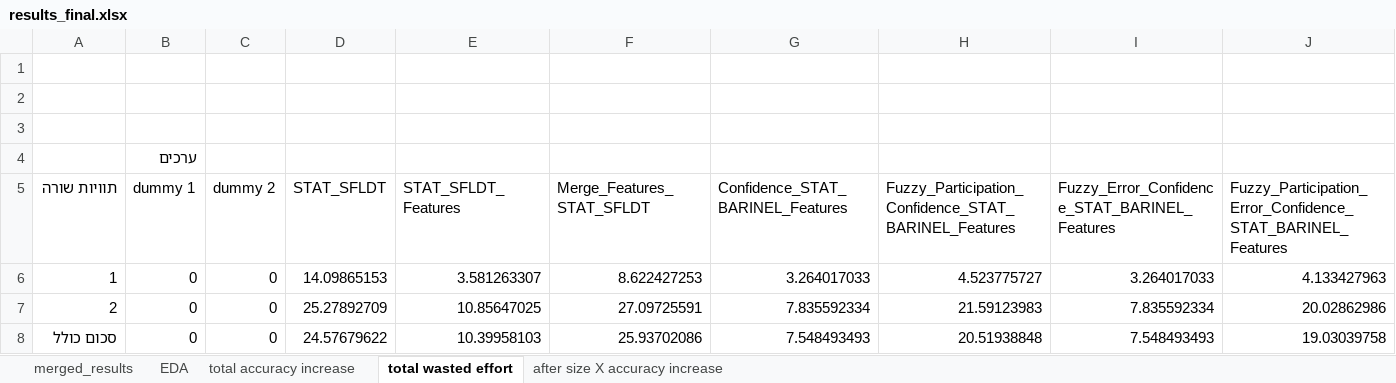
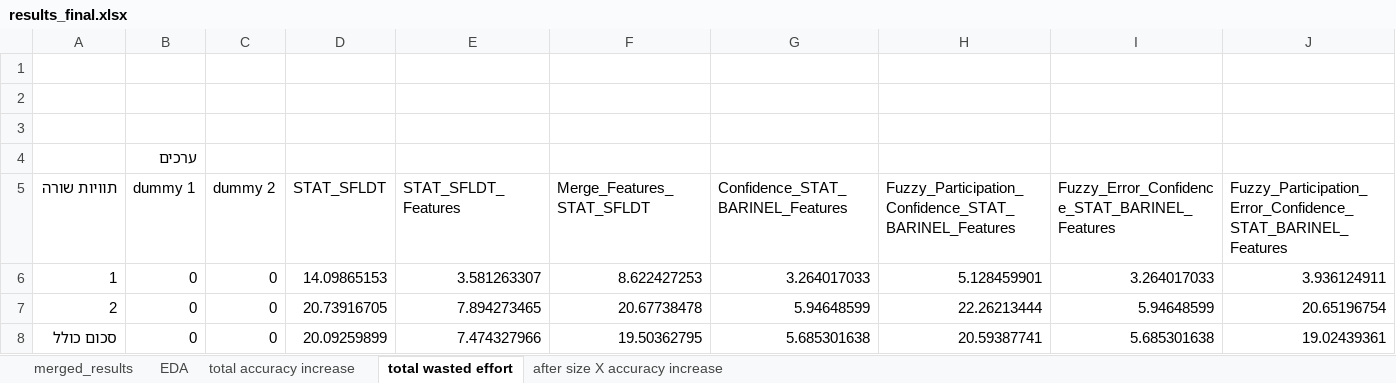
Before and after one commit to yoavzelinger/APPETITE, an Excel workbook: data/results/results_final.xlsx, sheet total wasted effort, drawn as a sheet; values as stored, in another font and other column widths than the file's, no borders; charts and pictures not drawn; the diff names each change by its address in the sheet, - before the commit and + after, or states it on an @@ line.

```diff
--- a/data/results/results_final.xlsx (sheet total wasted effort)
+++ b/data/results/results_final.xlsx (sheet total wasted effort)
-H6: 4.523775727
+H6: 5.128459901
-J6: 4.133427963
+J6: 3.936124911
-D7 (STAT_SFLDT): 25.27892709
+D7 (STAT_SFLDT): 20.73916705
-E7 (STAT_SFLDT_Features): 10.85647025
+E7 (STAT_SFLDT_Features): 7.894273465
-F7 (Merge_Features_STAT_SFLDT): 27.09725591
+F7 (Merge_Features_STAT_SFLDT): 20.67738478
-G7 (Confidence_STAT_BARINEL_Features): 7.835592334
+G7 (Confidence_STAT_BARINEL_Features): 5.94648599
-H7: 21.59123983
+H7: 22.26213444
-I7: 7.835592334
+I7: 5.94648599
-J7: 20.02862986
+J7: 20.65196754
-D8 (STAT_SFLDT): 24.57679622
+D8 (STAT_SFLDT): 20.09259899
-E8 (STAT_SFLDT_Features): 10.39958103
+E8 (STAT_SFLDT_Features): 7.474327966
-F8 (Merge_Features_STAT_SFLDT): 25.93702086
+F8 (Merge_Features_STAT_SFLDT): 19.50362795
-G8 (Confidence_STAT_BARINEL_Features): 7.548493493
+G8 (Confidence_STAT_BARINEL_Features): 5.685301638
-H8: 20.51938848
+H8: 20.59387741
-I8: 7.548493493
+I8: 5.685301638
-J8: 19.03039758
+J8: 19.02439361
```
Also changed, not shown: sheet merged_results, sheet total accuracy increase, sheet EDA, charts or pictures.
